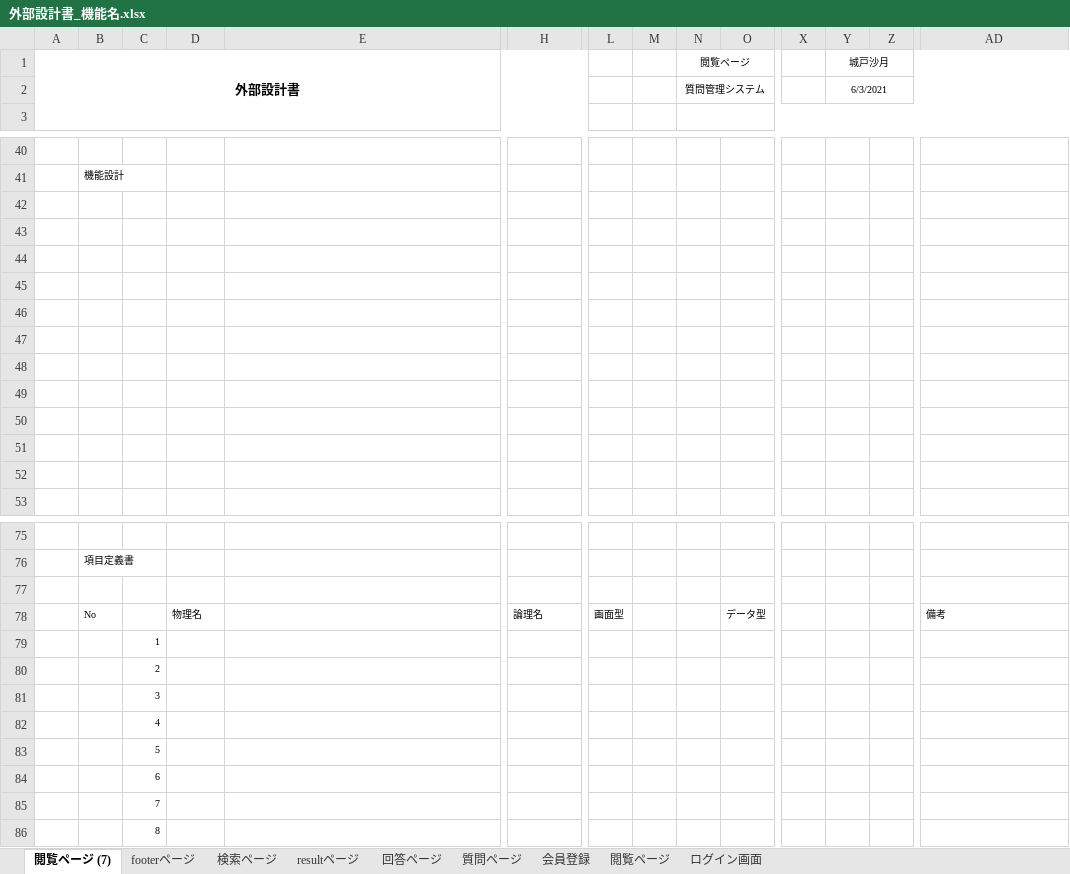
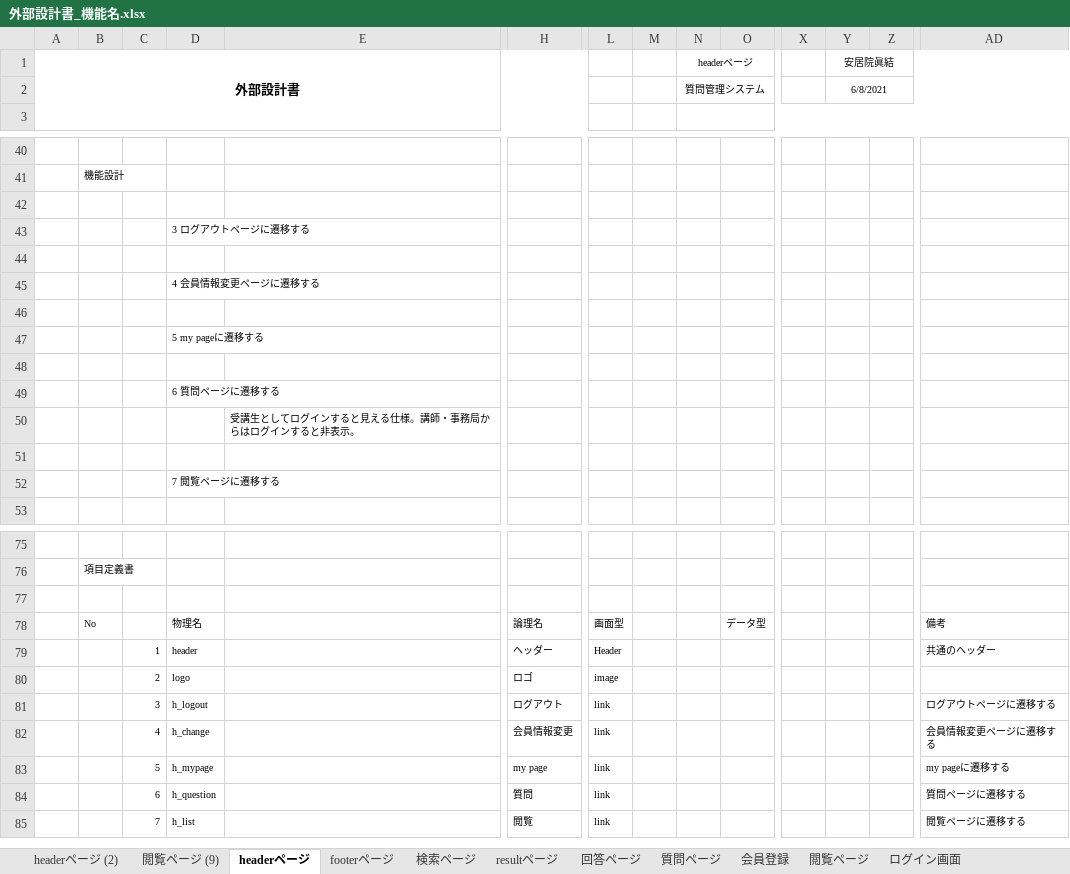
Before and after one commit to DOJO-2021/A-1, an Excel workbook: document/外部設計書_機能名.xlsx, sheet headerページ, drawn as a sheet; only a part is shown, gaps mark what is left out; values as stored, in another font and other column widths than the file's, no borders; charts and pictures not drawn; removed rows and columns are numbered as before the commit, all else as after; rows hold the shown columns only; the diff names each change by its address in the sheet, - before the commit and + after, or states it on an @@ line.

```diff
--- a/document/外部設計書_機能名.xlsx (sheet headerページ)
+++ b/document/外部設計書_機能名.xlsx (sheet headerページ)
-sheet tab: 閲覧ページ (7)
+sheet tab: headerページ
+sheet tab: headerページ (2)
+sheet tab: 閲覧ページ (9)
-N1: 閲覧ページ
+N1: headerページ
-Y1: 城戸沙月
+Y1: 安居院眞結
-Y2 (安居院眞結): 6/3/2021
+Y2 (安居院眞結): 6/8/2021
+row 43:  |  |  | 3 ログアウトページに遷移する
+row 45:  |  |  | 4 会員情報変更ページに遷移する
+row 47:  |  |  | 5 my pageに遷移する
+row 49:  |  |  | 6 質問ページに遷移する
+row 50:  |  |  |  | 受講生としてログインすると見える仕様。講師・事務局からはログインすると非表示。
-D52: (empty)
+D52: 7 閲覧ページに遷移する
-row 48: (empty)
-row 49: (empty)
-row 50: (empty)
-row 51: (empty)
-row 52: (empty)
-row 79:  |  | 1
-row 80:  |  | 2
-row 81:  |  | 3
-row 82:  |  | 4
-row 83:  |  | 5
-row 84:  |  | 6
-row 85:  |  | 7
-row 86:  |  | 8
+row 79:  |  | 1 | header |  | ヘッダー | Header |  |  |  |  |  |  | 共通のヘッダー
+row 80:  |  | 2 | logo |  | ロゴ | image
+row 81:  |  | 3 | h_logout |  | ログアウト | link |  |  |  |  |  |  | ログアウトページに遷移する
+row 82:  |  | 4 | h_change |  | 会員情報変更 | link |  |  |  |  |  |  | 会員情報変更ページに遷移する
+row 83:  |  | 5 | h_mypage |  | my page | link |  |  |  |  |  |  | my pageに遷移する
+row 84:  |  | 6 | h_question |  | 質問 | link |  |  |  |  |  |  | 質問ページに遷移する
+row 85:  |  | 7 | h_list |  | 閲覧 | link |  |  |  |  |  |  | 閲覧ページに遷移する
```
Also changed, not shown: sheet 回答ページ, sheet footerページ, sheet 会員登録, charts or pictures.
